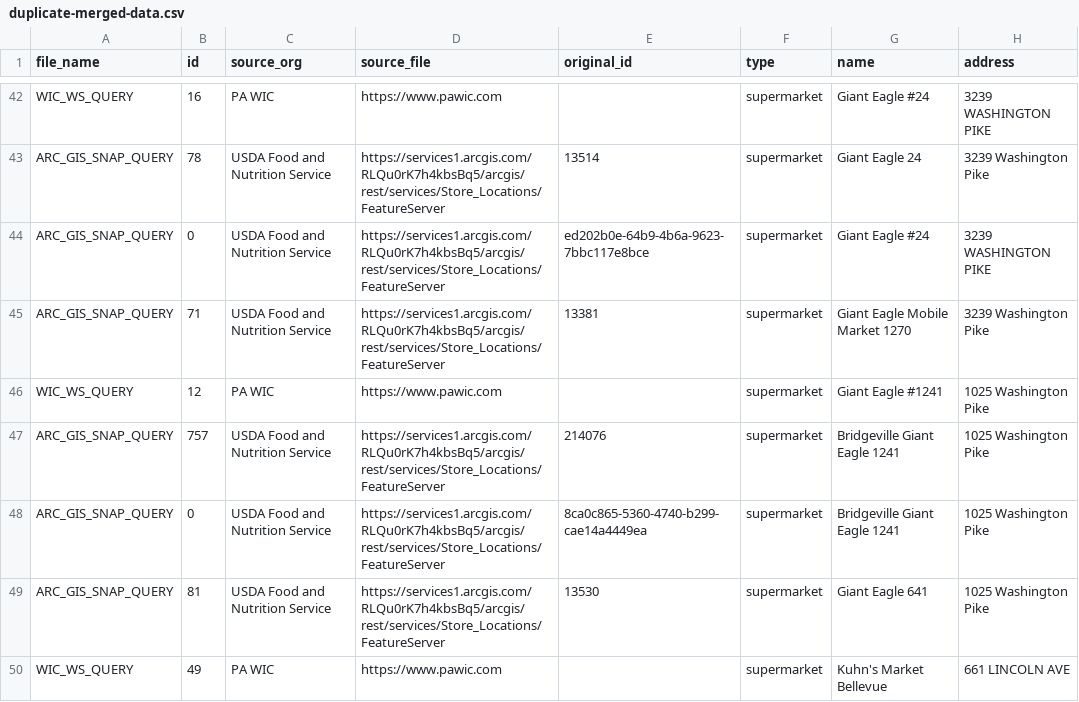
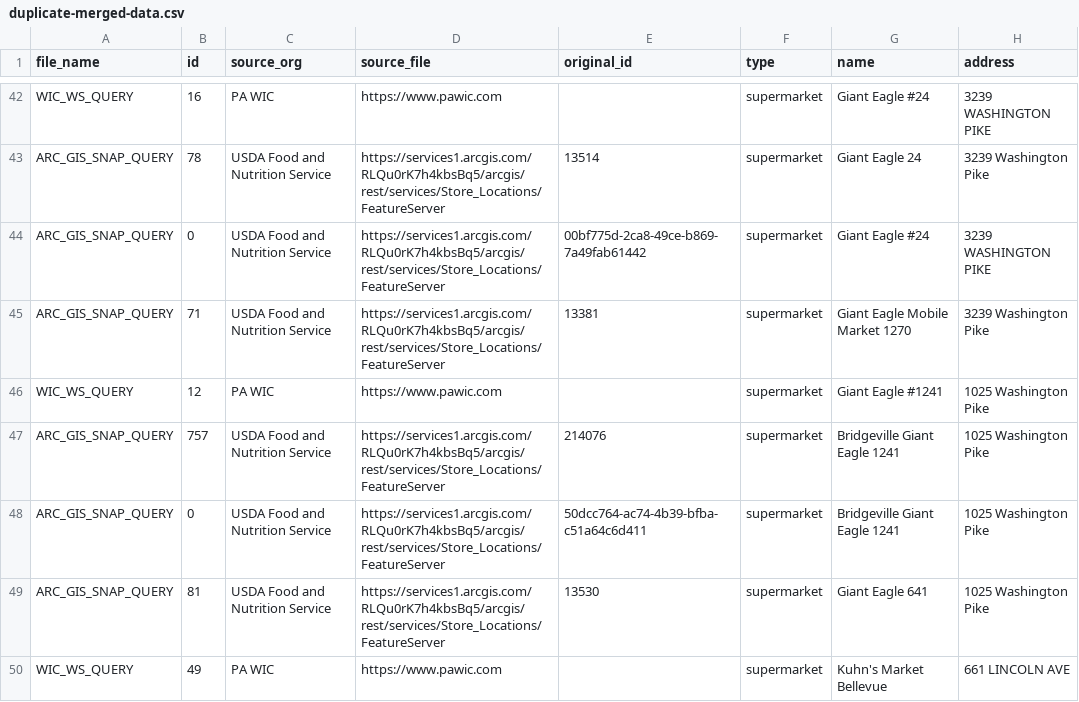
Before and after one commit to CodeForPittsburgh/food-access-data-transformation, a CSV file: food-data/merged-data/duplicate-merged-data.csv, drawn as a sheet; only a part is shown, gaps mark what is left out; the diff names each change by its address in the sheet, - before the commit and + after, or states it on an @@ line.

```diff
--- a/food-data/merged-data/duplicate-merged-data.csv
+++ b/food-data/merged-data/duplicate-merged-data.csv
-E44 (original_id): ed202b0e-64b9-4b6a-9623-7bbc117e8bce
+E44 (original_id): 00bf775d-2ca8-49ce-b869-7a49fab61442
-E48 (original_id): 8ca0c865-5360-4740-b299-cae14a4449ea
+E48 (original_id): 50dcc764-ac74-4b39-bfba-c51a64c6d411
```
Also changed, not shown: food-data/processed-datasets/merged_datasets.csv, food-data/raw-sources/fmnp-raw.csv, 4 other files.
